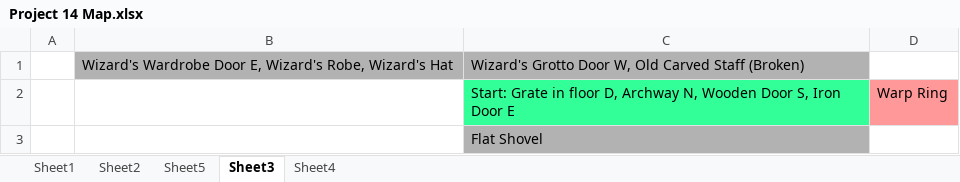
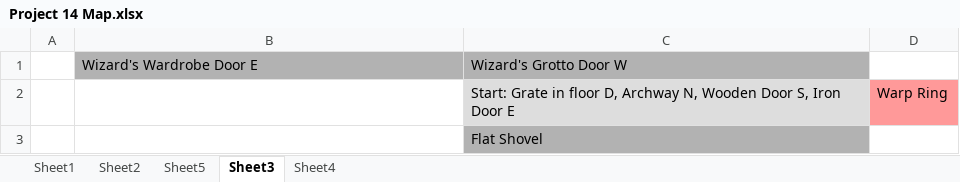
Before and after one commit to amikhalev/Project14, an Excel workbook: Project 14 Map.xlsx, sheet Sheet3, drawn as a sheet; values as stored, in another font and other column widths than the file's, no borders; removed rows and columns are numbered as before the commit, all else as after; the diff names each change by its address in the sheet, - before the commit and + after, or states it on an @@ line.

```diff
--- a/Project 14 Map.xlsx (sheet Sheet3)
+++ b/Project 14 Map.xlsx (sheet Sheet3)
-row 1:  | Wizard's Wardrobe Door E, Wizard's Robe, Wizard's Hat | Wizard's Grotto Door W, Old Carved Staff (Broken)
+row 1:  | Wizard's Wardrobe Door E | Wizard's Grotto Door W
-C2 fill: #33FF99
+C2 fill: #DDDDDD
```
Also changed, not shown: sheet Sheet5, sheet Sheet4, 5 other files.
